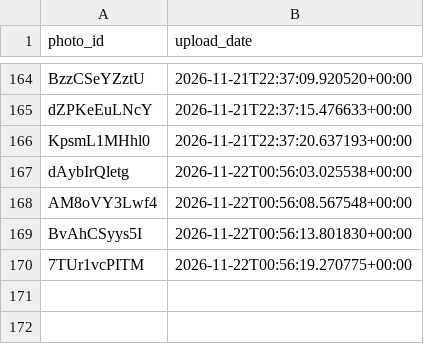
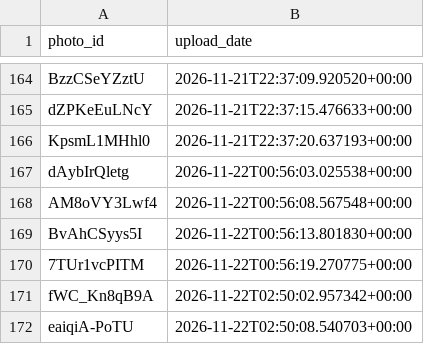
Before and after one commit to valyajohn/telegram-photos-autoposter, a CSV file: state/photos_state.csv, drawn as a sheet; only a part is shown, gaps mark what is left out; the diff names each change by its address in the sheet, - before the commit and + after, or states it on an @@ line.

```diff
--- a/state/photos_state.csv
+++ b/state/photos_state.csv
+row 171: fWC_Kn8qB9A | 2026-11-22T02:50:02.957342+00:00
+row 172: eaiqiA-PoTU | 2026-11-22T02:50:08.540703+00:00
```
